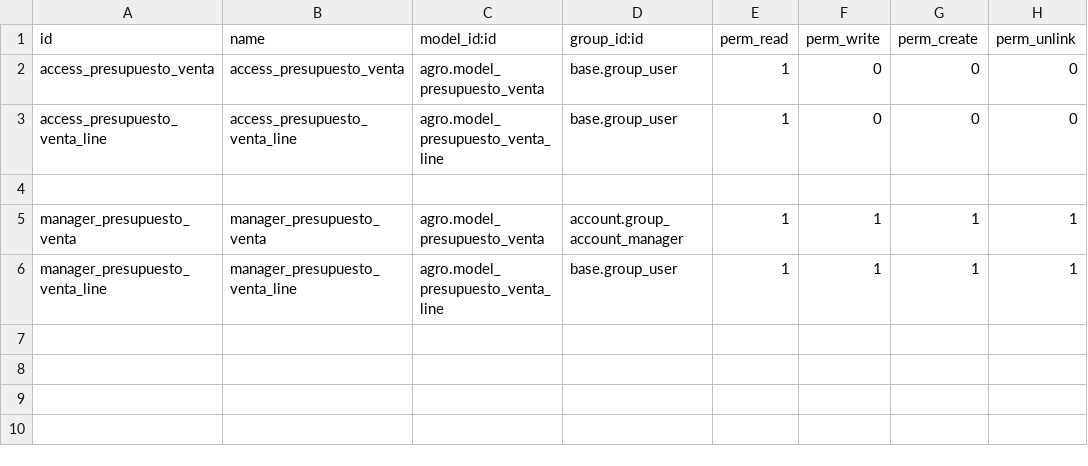
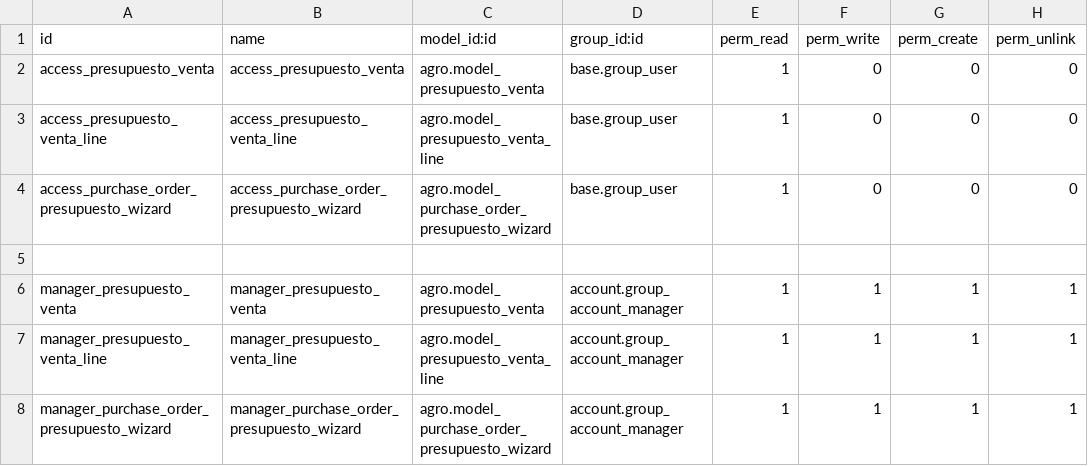
Before and after one commit to juancr42114011/agro, a CSV file: security/ir.model.access.csv, drawn as a sheet.

```diff
--- a/security/ir.model.access.csv
+++ b/security/ir.model.access.csv
@@ -3,4 +3,6 @@ access_presupuesto_venta,access_presupuesto_venta,agro.model_presupuesto_venta,b
 access_presupuesto_venta_line,access_presupuesto_venta_line,agro.model_presupuesto_venta_line,base.group_user,1,0,0,0
+access_purchase_order_presupuesto_wizard,access_purchase_order_presupuesto_wizard,agro.model_purchase_order_presupuesto_wizard,base.group_user,1,0,0,0
 
 manager_presupuesto_venta,manager_presupuesto_venta,agro.model_presupuesto_venta,account.group_account_manager,1,1,1,1
-manager_presupuesto_venta_line,manager_presupuesto_venta_line,agro.model_presupuesto_venta_line,base.group_user,1,1,1,1
+manager_presupuesto_venta_line,manager_presupuesto_venta_line,agro.model_presupuesto_venta_line,account.group_account_manager,1,1,1,1
+manager_purchase_order_presupuesto_wizard,manager_purchase_order_presupuesto_wizard,agro.model_purchase_order_presupuesto_wizard,account.group_account_manager,1,1,1,1
```
Also changed, not shown: 8 other files.
